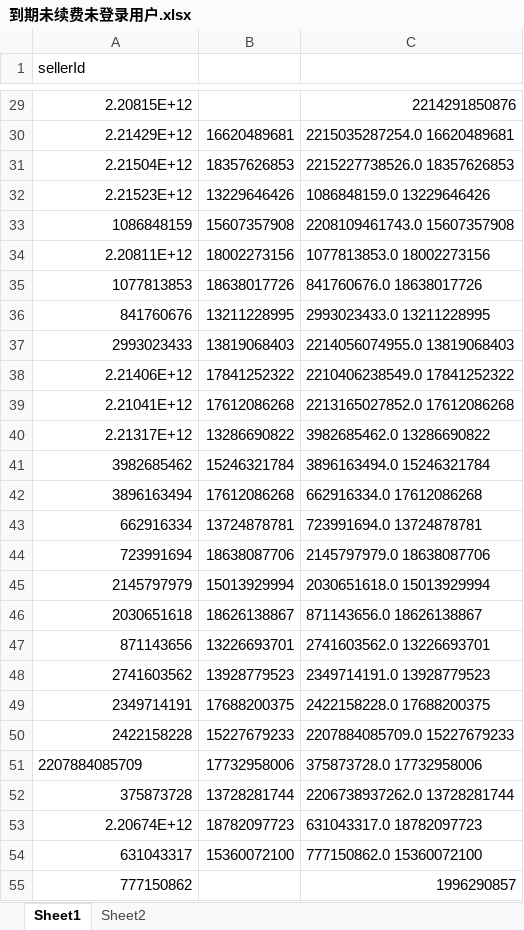
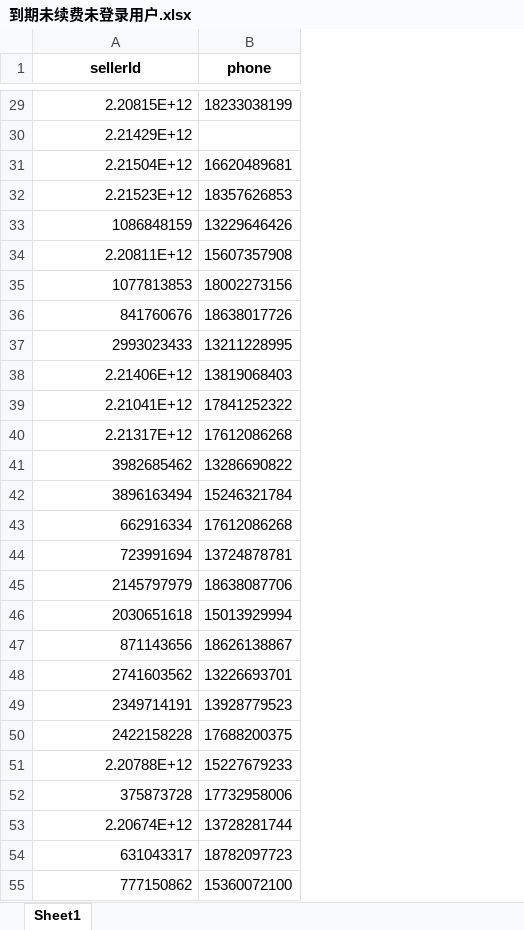
Before and after one commit to chounao/naonao_ps_demo, an Excel workbook: args_kwargs/到期未续费未登录用户.xlsx, sheet Sheet1, drawn as a sheet; only a part is shown, gaps mark what is left out; values as stored, in another font and other column widths than the file's, no borders; removed rows and columns are numbered as before the commit, all else as after; the diff covers the shown part only; the diff names each change by its address in the sheet, - before the commit and + after, or states it on an @@ line.

```diff
--- a/args_kwargs/到期未续费未登录用户.xlsx (sheet Sheet1)
+++ b/args_kwargs/到期未续费未登录用户.xlsx (sheet Sheet1)
-sheet tab: Sheet2
-column C, rows 29-50: 2214291850876 | 2215035287254.0 16620489681 | 2215227738526.0 18357626853 | 1086848159.0 13229646426 | 2208109461743.0 15607357908 | 1077813853.0 18002273156 | 841760676.0 18638017726 | 2993023433.0 13211228995 | 2214056074955.0 13819068403 | 2210406238549.0 17841252322 | 2213165027852.0 17612086268 | 3982685462.0 13286690822 | 3896163494.0 15246321784 | 662916334.0 17612086268 | 723991694.0 13724878781 | 2145797979.0 18638087706 | 2030651618.0 15013929994 | 871143656.0 18626138867 | 2741603562.0 13226693701 | 2349714191.0 13928779523 | 2422158228.0 17688200375 | 2207884085709.0 15227679233; rows 52-55: 2206738937262.0 13728281744 | 631043317.0 18782097723 | 777150862.0 15360072100 | 1996290857
@@ A1 bold: off → on, alignment: left → center @@
-B1: (empty)
+B1: phone
-B29 (phone): (empty)
+B29 (phone): 18233038199
-B30 (phone): 16620489681
+B30 (phone): (empty)
-B31 (phone): 18357626853
+B31 (phone): 16620489681
-B32 (phone): 13229646426
+B32 (phone): 18357626853
-B33 (phone): 15607357908
+B33 (phone): 13229646426
-B34 (phone): 18002273156
+B34 (phone): 15607357908
-B35 (phone): 18638017726
+B35 (phone): 18002273156
-B36 (phone): 13211228995
+B36 (phone): 18638017726
-B37 (phone): 13819068403
+B37 (phone): 13211228995
-B38 (phone): 17841252322
+B38 (phone): 13819068403
-B39 (phone): 17612086268
+B39 (phone): 17841252322
-B40 (phone): 13286690822
+B40 (phone): 17612086268
-B41 (phone): 15246321784
+B41 (phone): 13286690822
-B42 (phone): 17612086268
+B42 (phone): 15246321784
-B43 (phone): 13724878781
+B43 (phone): 17612086268
-B44 (phone): 18638087706
+B44 (phone): 13724878781
-B45 (phone): 15013929994
+B45 (phone): 18638087706
-B46 (phone): 18626138867
+B46 (phone): 15013929994
-B47 (phone): 13226693701
+B47 (phone): 18626138867
-B48 (phone): 13928779523
+B48 (phone): 13226693701
-B49 (phone): 17688200375
+B49 (phone): 13928779523
-B50 (phone): 15227679233
+B50 (phone): 17688200375
-row 51: 2207884085709 | 17732958006 | 375873728.0 17732958006
+row 51: 2.20788E+12 | 15227679233
-B52 (phone): 13728281744
+B52 (phone): 17732958006
-B53 (phone): 18782097723
+B53 (phone): 13728281744
-B54 (phone): 15360072100
+B54 (phone): 18782097723
-B55 (phone): (empty)
+B55 (phone): 15360072100
```
Also changed, not shown: 1 added row, 1 removed row, 76 edited cells and cell formats elsewhere in this sheet, 2 other files.
